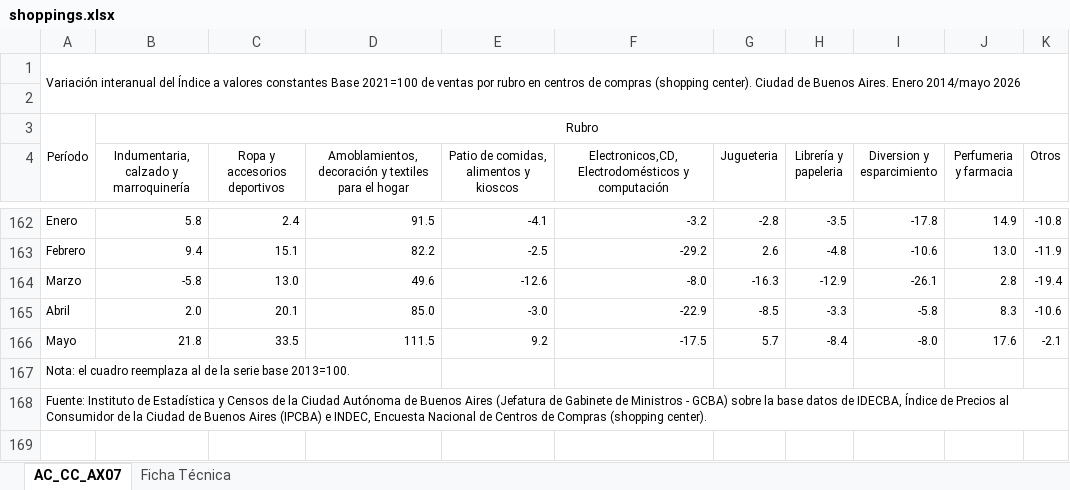
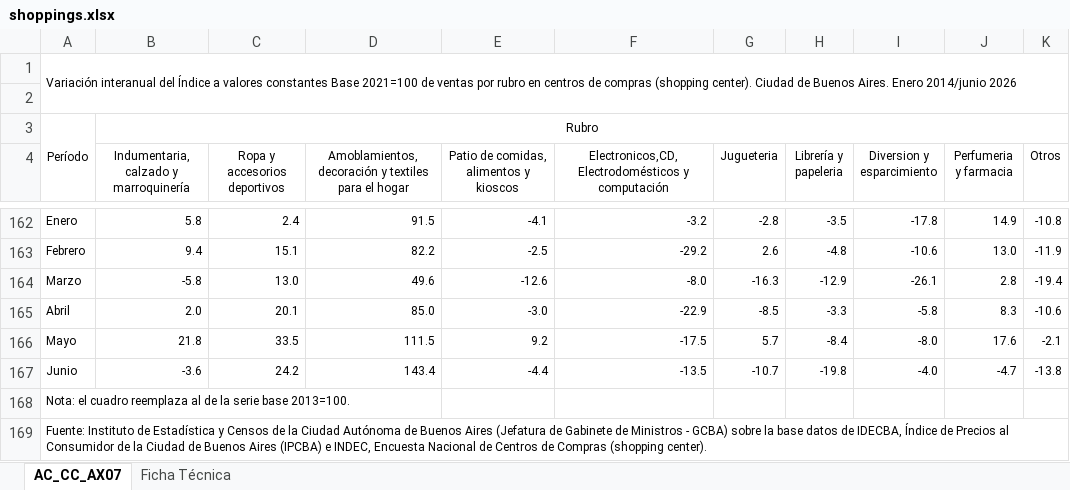
Before and after one commit to nwalovnik/Tablero-Macro-Caba, an Excel workbook: idecba/shoppings.xlsx, sheet AC_CC_AX07, drawn as a sheet; only a part is shown, gaps mark what is left out; values as stored, in another font and other column widths than the file's, no borders; the diff names each change by its address in the sheet, - before the commit and + after, or states it on an @@ line.

```diff
--- a/idecba/shoppings.xlsx (sheet AC_CC_AX07)
+++ b/idecba/shoppings.xlsx (sheet AC_CC_AX07)
@@ column A renumbered in row 1 @@
+row 167: Junio | -3.6 | 24.2 | 143.4 | -4.4 | -13.5 | -10.7 | -19.8 | -4.0 | -4.7 | -13.8
```
Also changed, not shown: 3 other files.
